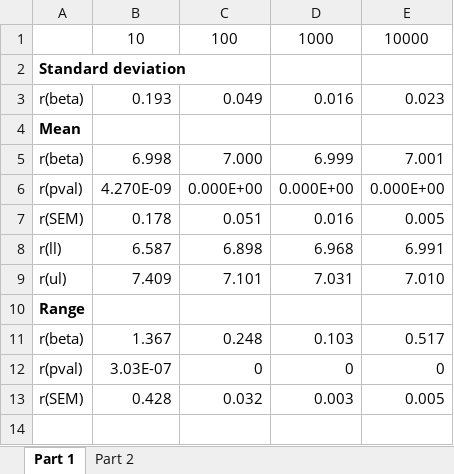
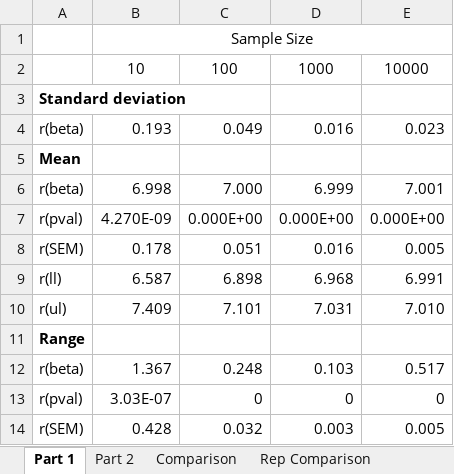
Before and after one commit to gui2de/ppol768-spring23, an Excel workbook: Individual Assignments/Nyhof Emma/week-08/week-08 tables.xlsx, sheet Part 1, drawn as a sheet; values as stored, in another font and other column widths than the file's, no borders; the diff names each change by its address in the sheet, - before the commit and + after, or states it on an @@ line.

```diff
--- a/Individual Assignments/Nyhof Emma/week-08/week-08 tables.xlsx (sheet Part 1)
+++ b/Individual Assignments/Nyhof Emma/week-08/week-08 tables.xlsx (sheet Part 1)
+sheet tab: Comparison
+sheet tab: Rep Comparison
+row 1:  | Sample Size
```
Also changed, not shown: 1 other file.
